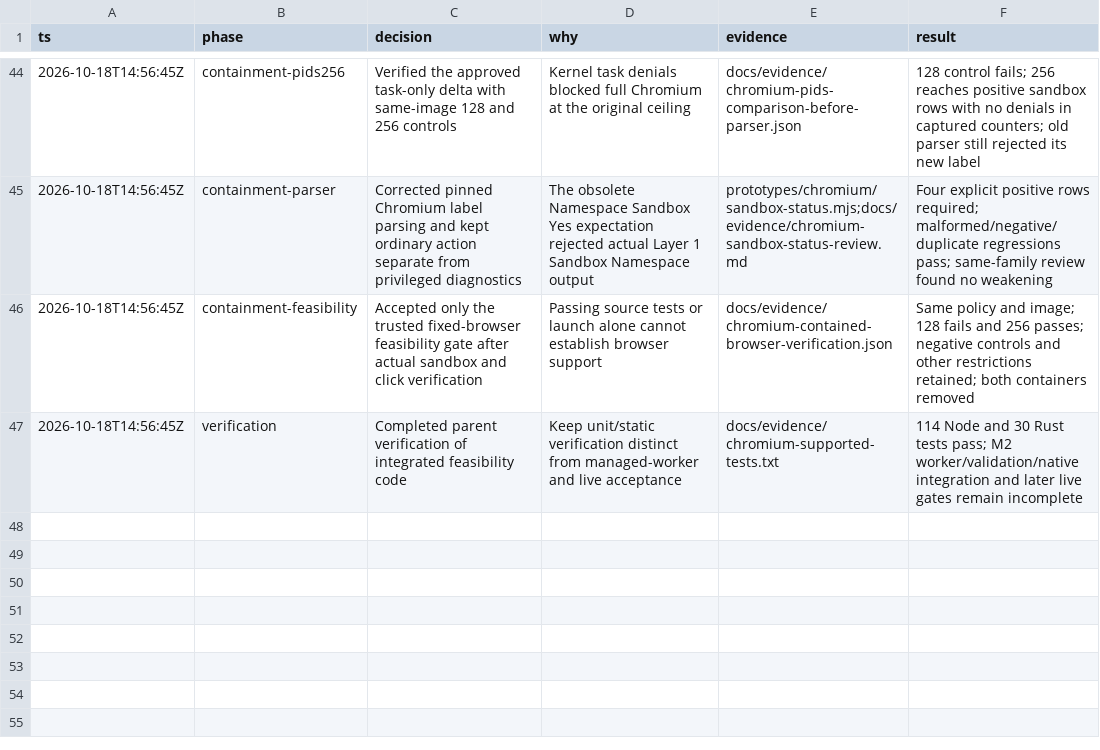
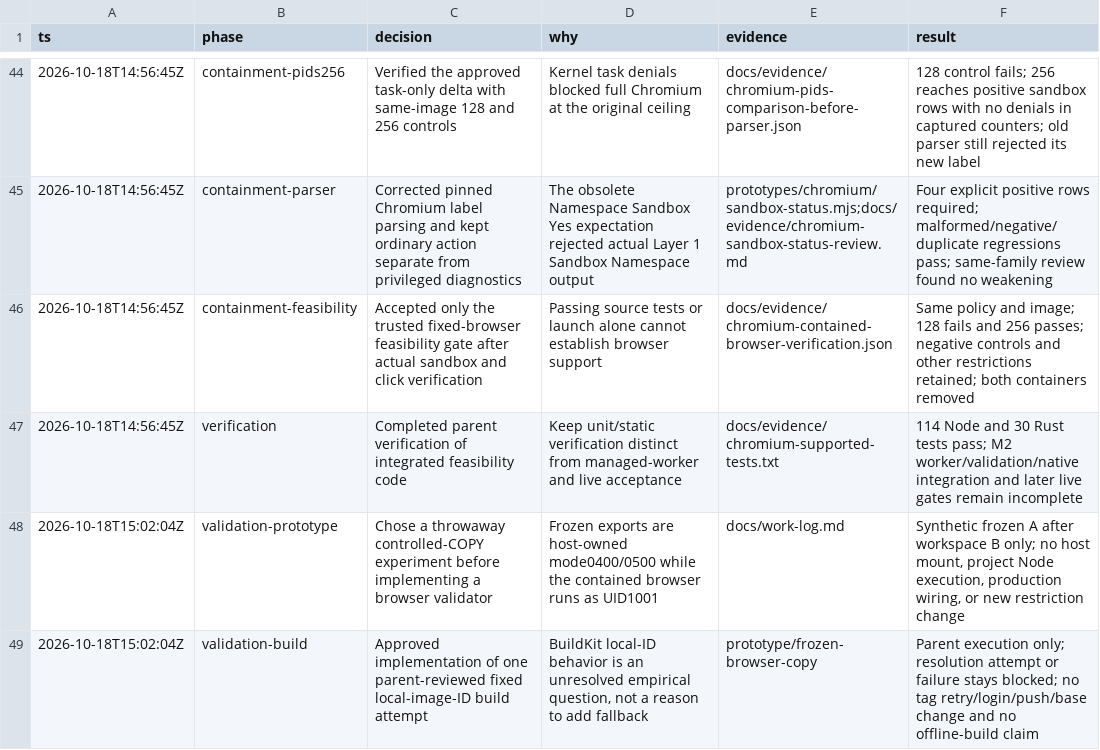
Before and after one commit to pasTa4667/eitri, a TSV file: decisions.tsv, drawn as a sheet; only a part is shown, gaps mark what is left out.

Commit message:
Record bounded frozen snapshot delivery prototype scope

```diff
--- a/decisions.tsv
+++ b/decisions.tsv
@@ -47 +47,3 @@ ts	phase	decision	why	evidence	result
 2026-10-18T14:56:45Z	verification	Completed parent verification of integrated feasibility code	Keep unit/static verification distinct from managed-worker and live acceptance	docs/evidence/chromium-supported-tests.txt	114 Node and 30 Rust tests pass; M2 worker/validation/native integration and later live gates remain incomplete
+2026-10-18T15:02:04Z	validation-prototype	Chose a throwaway controlled-COPY experiment before implementing a browser validator	Frozen exports are host-owned mode0400/0500 while the contained browser runs as UID1001	docs/work-log.md	Synthetic frozen A after workspace B only; no host mount, project Node execution, production wiring, or new restriction change
+2026-10-18T15:02:04Z	validation-build	Approved implementation of one parent-reviewed fixed local-image-ID build attempt	BuildKit local-ID behavior is an unresolved empirical question, not a reason to add fallback	prototype/frozen-browser-copy	Parent execution only; resolution attempt or failure stays blocked; no tag retry/login/push/base change and no offline-build claim
```
Also changed, not shown: 1 other file.
